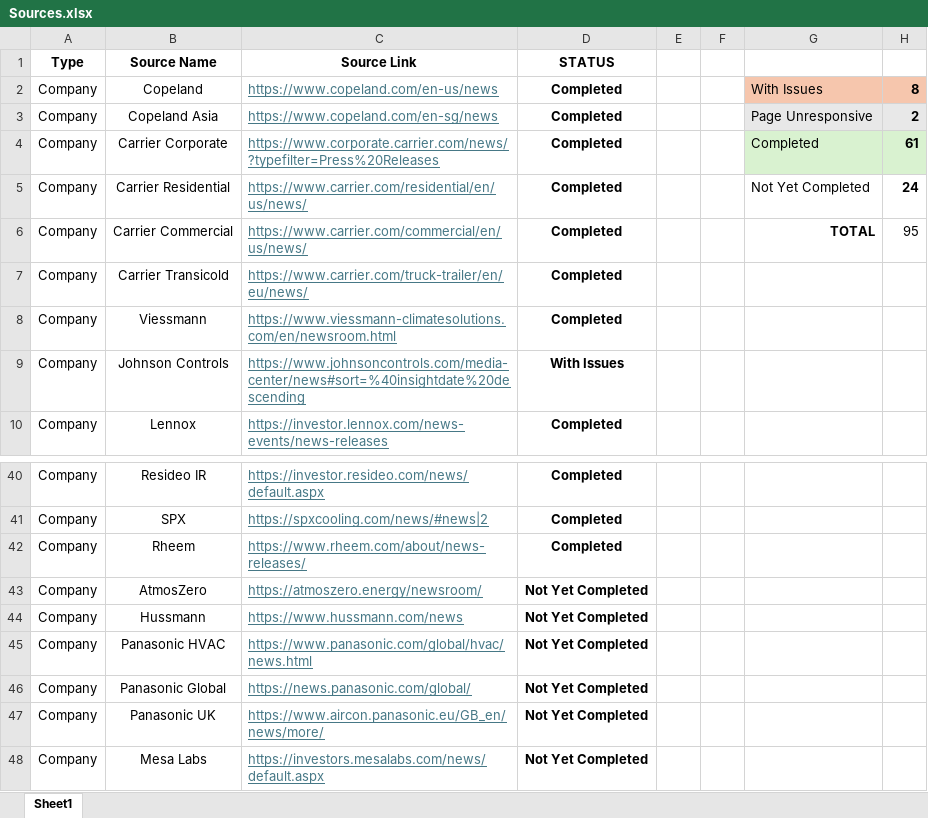
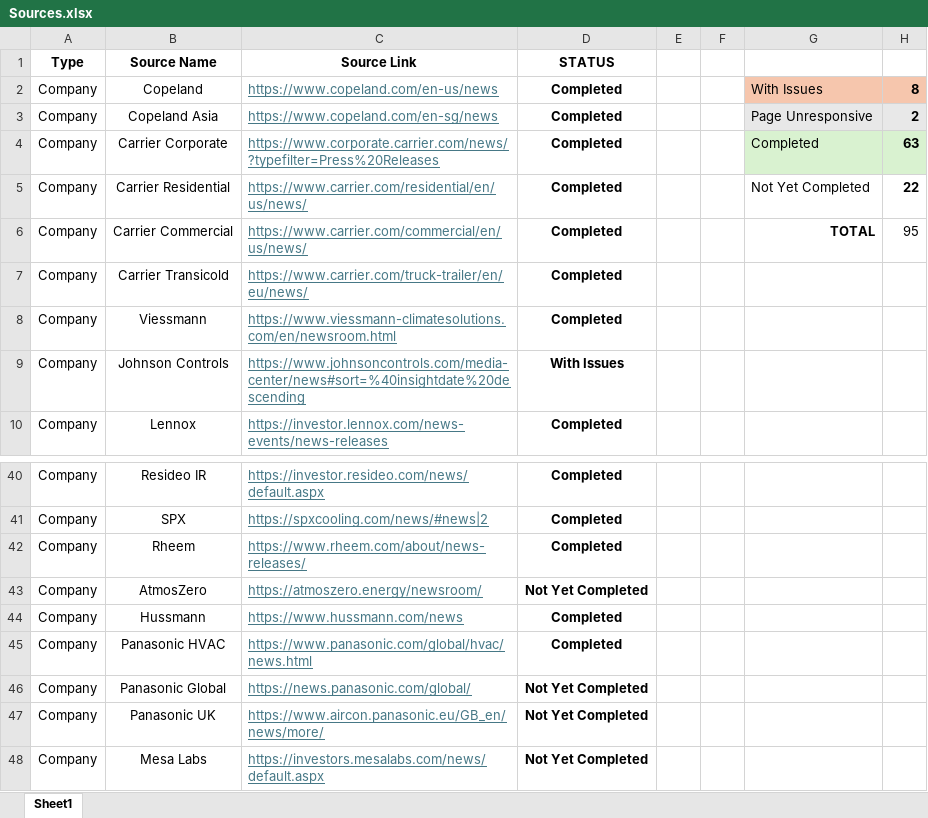
Before and after one commit to ivan-sanjuan/HVAC_News_Scraper, an Excel workbook: assets/Sources.xlsx, sheet Sheet1, drawn as a sheet; only a part is shown, gaps mark what is left out; values as stored, in another font and other column widths than the file's, no borders; conditional formats not drawn; the diff names each change by its address in the sheet, - before the commit and + after, or states it on an @@ line.

```diff
--- a/assets/Sources.xlsx (sheet Sheet1)
+++ b/assets/Sources.xlsx (sheet Sheet1)
-H4: 61
+H4: 63
-H5: 24
+H5: 22
-D44:D45 (STATUS): Not Yet Completed
+D44:D45 (STATUS): Completed
```
Also changed, not shown: 19 other files.
